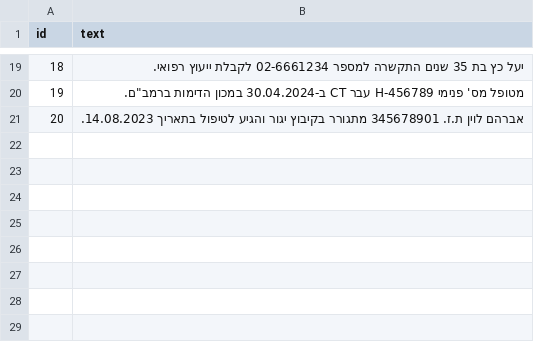
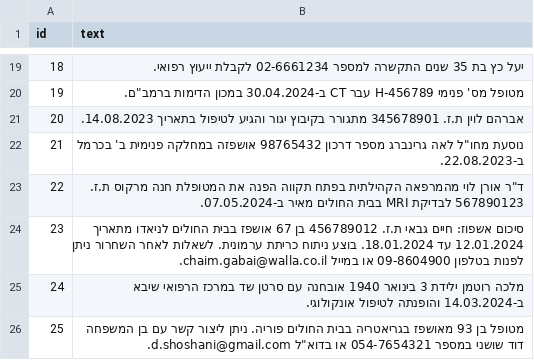
Before and after one commit to golankai/ichilov_anonimizer, a CSV file: dummy_data/test.csv, drawn as a sheet; only a part is shown, gaps mark what is left out; the diff covers the shown part only.

```diff
--- a/dummy_data/test.csv
+++ b/dummy_data/test.csv
@@ -21 +21,6 @@ id,text
 20,"אברהם לוין ת.ז. 345678901 מתגורר בקיבוץ יגור והגיע לטיפול בתאריך 14.08.2023."
+21,"נוסעת מחו""ל לאה גרינברג מספר דרכון 98765432 אושפזה במחלקה פנימית ב' בכרמל ב-22.08.2023."
+22,"ד""ר אורן לוי מהמרפאה הקהילתית בפתח תקווה הפנה את המטופלת חנה מרקוס ת.ז. 567890123 לבדיקת MRI בבית החולים מאיר ב-07.05.2024."
+23,"סיכום אשפוז: חיים גבאי ת.ז. 456789012 בן 67 אושפז בבית החולים לניאדו מתאריך 12.01.2024 עד 18.01.2024. בוצע ניתוח כריתת ערמונית. לשאלות לאחר השחרור ניתן לפנות בטלפון 09-8604900 או במייל chaim.gabai@walla.co.il."
+24,"מלכה רוטמן ילידת 3 בינואר 1940 אובחנה עם סרטן שד במרכז הרפואי שיבא ב-14.03.2024 והופנתה לטיפול אונקולוגי."
+25,"מטופל בן 93 מאושפז בגריאטריה בבית החולים פוריה. ניתן ליצור קשר עם בן המשפחה דוד שושני במספר 054-7654321 או בדוא""ל d.shoshani@gmail.com."
```
Also changed, not shown: 5 added rows elsewhere in this file.
